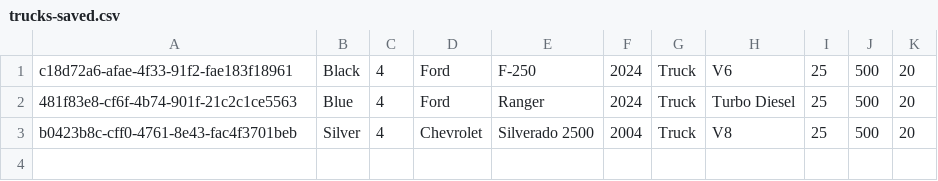
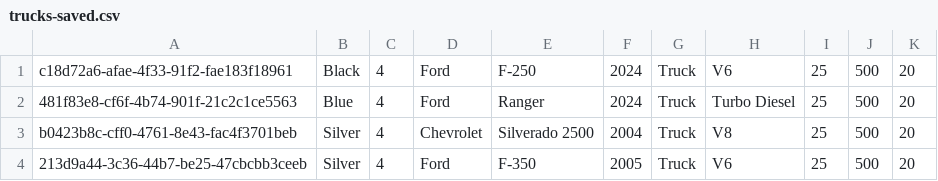
Before and after one commit to eldo88/vehicle-app, a CSV file: data/vehicle-data/trucks-saved.csv, drawn as a sheet.

```diff
--- a/data/vehicle-data/trucks-saved.csv
+++ b/data/vehicle-data/trucks-saved.csv
@@ -3 +3,2 @@ c18d72a6-afae-4f33-91f2-fae183f18961,Black,4,Ford,F-250,2024,Truck,V6,25,500,20,
 b0423b8c-cff0-4761-8e43-fac4f3701beb,Silver,4,Chevrolet,Silverado 2500,2004,Truck,V8,25,500,20,
+213d9a44-3c36-44b7-be25-47cbcbb3ceeb,Silver,4,Ford,F-350,2005,Truck,V6,25,500,20,
```
Also changed, not shown: 7 other files.
